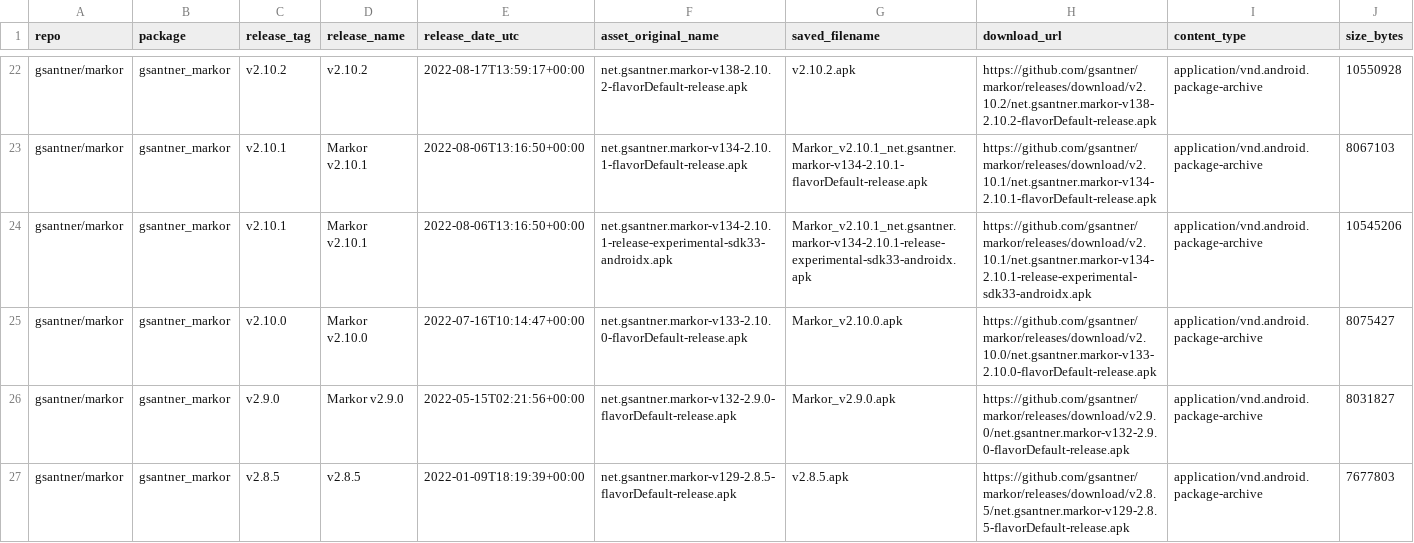
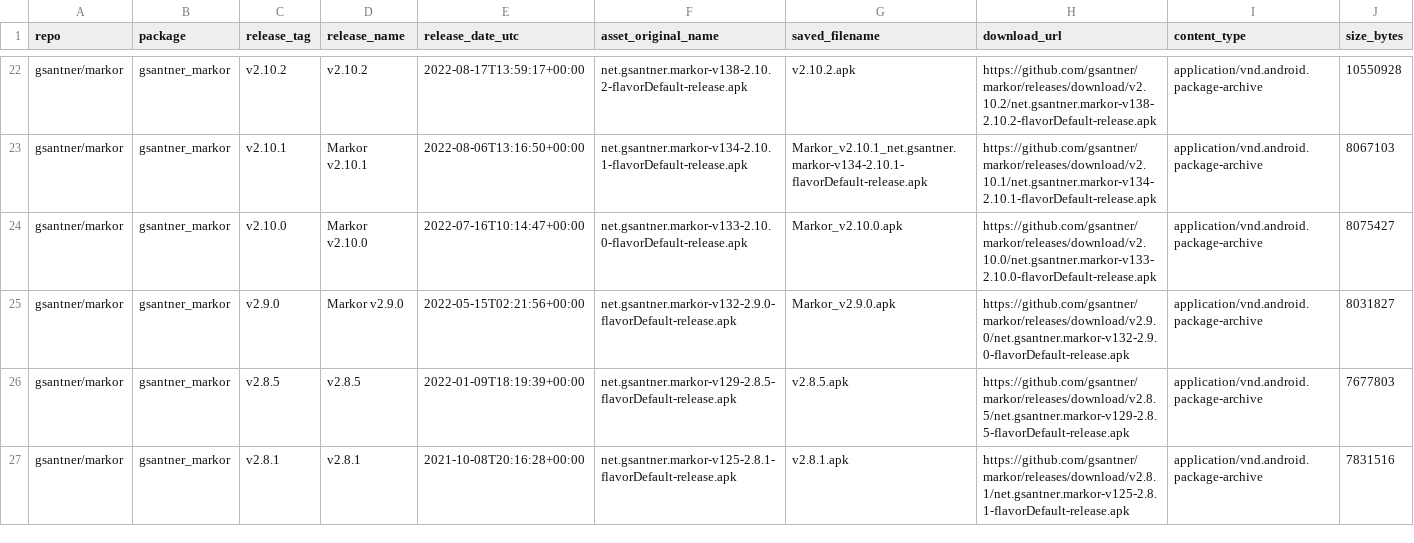
Before and after one commit to littleeggpudding/droidbot, a CSV file: droidbot/select_apks/net.gsantner.markor.csv, drawn as a sheet; only a part is shown, gaps mark what is left out; the shorter side is filled out with more unchanged rows.

```diff
--- a/droidbot/select_apks/net.gsantner.markor.csv
+++ b/droidbot/select_apks/net.gsantner.markor.csv
@@ -23,3 +23,2 @@ gsantner/markor,gsantner_markor,v2.10.2,v2.10.2,2022-08-17T13:59:17+00:00,net.gs
 gsantner/markor,gsantner_markor,v2.10.1,Markor v2.10.1,2022-08-06T13:16:50+00:00,net.gsantner.markor-v134-2.10.1-flavorDefault-release.apk,Markor_v2.10.1_net.gsantner.markor-v134-2.10.1-flavorDefault-release.apk,https://github.com/gsantner/markor/releases/download/v2.10.1/net.gsantner.markor-v134-2.10.1-flavorDefault-release.apk,application/vnd.android.package-archive,8067103
-gsantner/markor,gsantner_markor,v2.10.1,Markor v2.10.1,2022-08-06T13:16:50+00:00,net.gsantner.markor-v134-2.10.1-release-experimental-sdk33-androidx.apk,Markor_v2.10.1_net.gsantner.markor-v134-2.10.1-release-experimental-sdk33-androidx.apk,https://github.com/gsantner/markor/releases/download/v2.10.1/net.gsantner.markor-v134-2.10.1-release-experimental-sdk33-androidx.apk,application/vnd.android.package-archive,10545206
 gsantner/markor,gsantner_markor,v2.10.0,Markor v2.10.0,2022-07-16T10:14:47+00:00,net.gsantner.markor-v133-2.10.0-flavorDefault-release.apk,Markor_v2.10.0.apk,https://github.com/gsantner/markor/releases/download/v2.10.0/net.gsantner.markor-v133-2.10.0-flavorDefault-release.apk,application/vnd.android.package-archive,8075427
```
Also changed, not shown: 1 other file.
